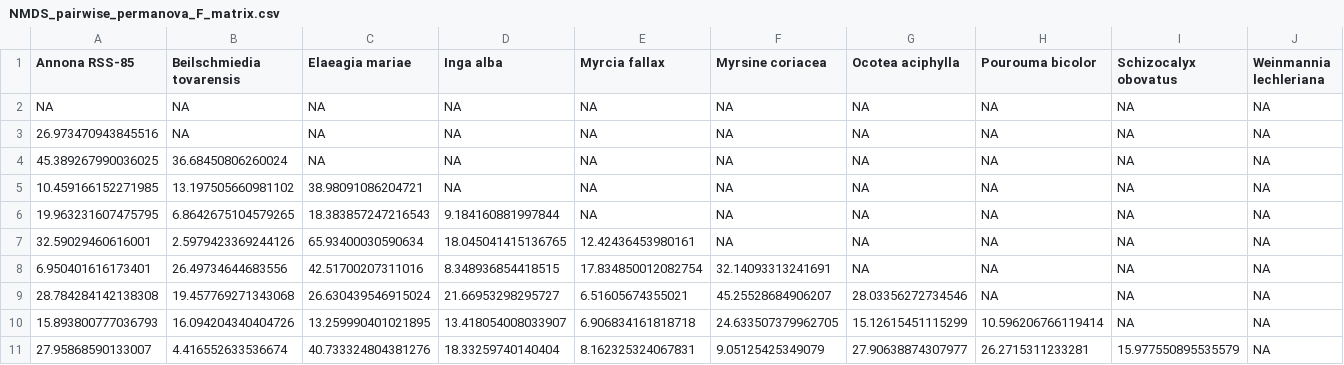
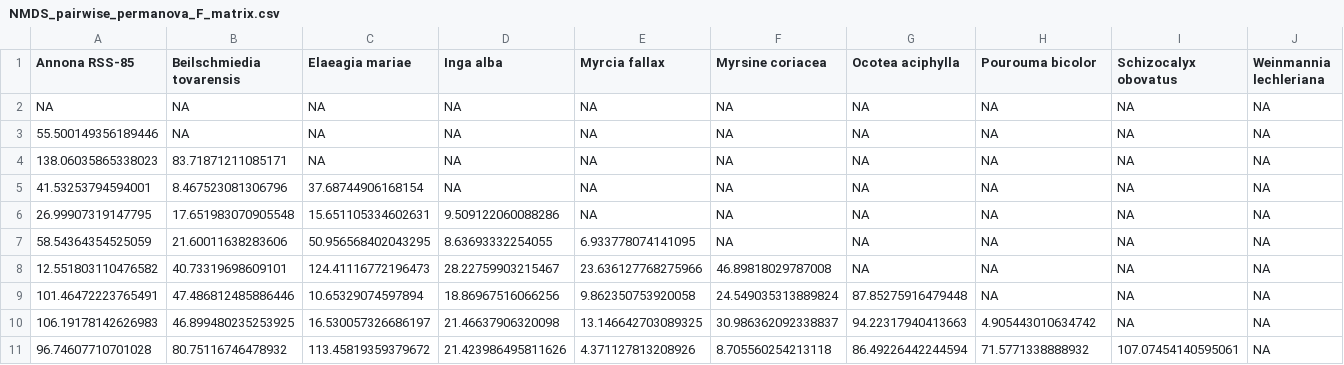
Before and after one commit to gjdury/eCOMET, a CSV file: vignettes/output/NMDS_pairwise_permanova_F_matrix.csv, drawn as a sheet.

```diff
--- a/vignettes/output/NMDS_pairwise_permanova_F_matrix.csv
+++ b/vignettes/output/NMDS_pairwise_permanova_F_matrix.csv
@@ -2,10 +2,10 @@ Annona RSS-85,Beilschmiedia tovarensis,Elaeagia mariae,Inga alba,Myrcia fallax,M
 NA,NA,NA,NA,NA,NA,NA,NA,NA,NA
-26.973470943845516,NA,NA,NA,NA,NA,NA,NA,NA,NA
-45.389267990036025,36.68450806260024,NA,NA,NA,NA,NA,NA,NA,NA
-10.459166152271985,13.197505660981102,38.98091086204721,NA,NA,NA,NA,NA,NA,NA
-19.963231607475795,6.8642675104579265,18.383857247216543,9.184160881997844,NA,NA,NA,NA,NA,NA
-32.59029460616001,2.5979423369244126,65.93400030590634,18.045041415136765,12.42436453980161,NA,NA,NA,NA,NA
-6.950401616173401,26.49734644683556,42.51700207311016,8.348936854418515,17.834850012082754,32.14093313241691,NA,NA,NA,NA
-28.784284142138308,19.457769271343068,26.630439546915024,21.66953298295727,6.51605674355021,45.25528684906207,28.03356272734546,NA,NA,NA
-15.893800777036793,16.094204340404726,13.259990401021895,13.418054008033907,6.906834161818718,24.633507379962705,15.12615451115299,10.596206766119414,NA,NA
-27.95868590133007,4.416552633536674,40.733324804381276,18.33259740140404,8.162325324067831,9.05125425349079,27.90638874307977,26.2715311233281,15.977550895535579,NA
+55.500149356189446,NA,NA,NA,NA,NA,NA,NA,NA,NA
+138.06035865338023,83.71871211085171,NA,NA,NA,NA,NA,NA,NA,NA
+41.53253794594001,8.467523081306796,37.68744906168154,NA,NA,NA,NA,NA,NA,NA
+26.99907319147795,17.651983070905548,15.651105334602631,9.509122060088286,NA,NA,NA,NA,NA,NA
+58.54364354525059,21.60011638283606,50.956568402043295,8.63693332254055,6.933778074141095,NA,NA,NA,NA,NA
+12.551803110476582,40.73319698609101,124.41116772196473,28.22759903215467,23.636127768275966,46.89818029787008,NA,NA,NA,NA
+101.46472223765491,47.486812485886446,10.65329074597894,18.86967516066256,9.862350753920058,24.549035313889824,87.85275916479448,NA,NA,NA
+106.19178142626983,46.899480235253925,16.530057326686197,21.46637906320098,13.146642703089325,30.986362092338837,94.22317940413663,4.905443010634742,NA,NA
+96.74607710701028,80.75116746478932,113.45819359379672,21.423986495811626,4.371127813208926,8.705560254213118,86.49226442244594,71.5771338888932,107.07454140595061,NA
```
Also changed, not shown: vignettes/output/NMDS_pairwise_permanova_R2_matrix.csv, vignettes/output/PCOA_pairwise_permanova_F_matrix.csv, 44 other files.
